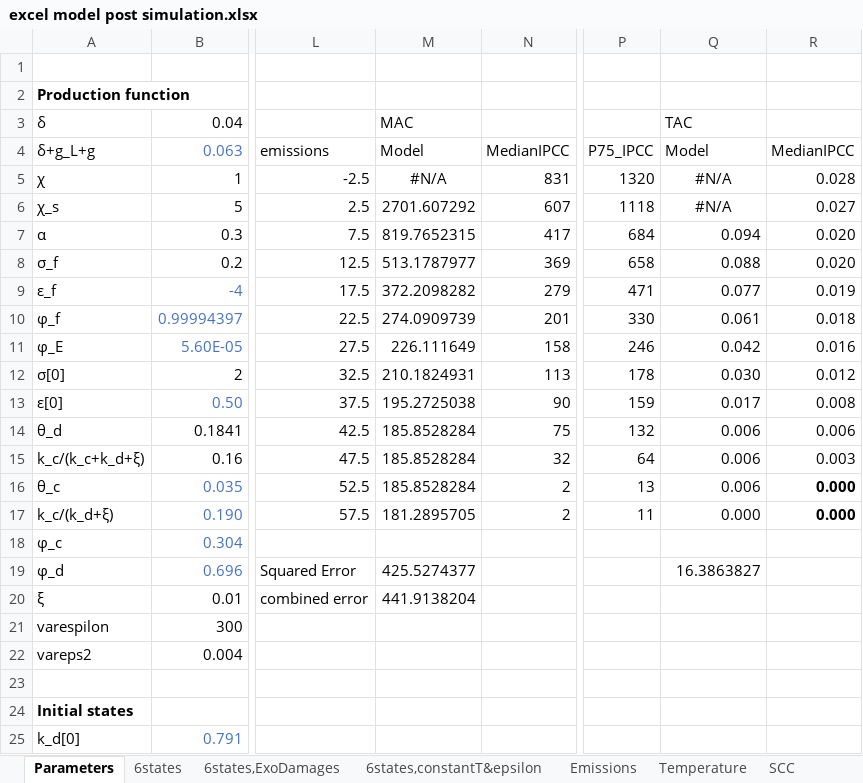
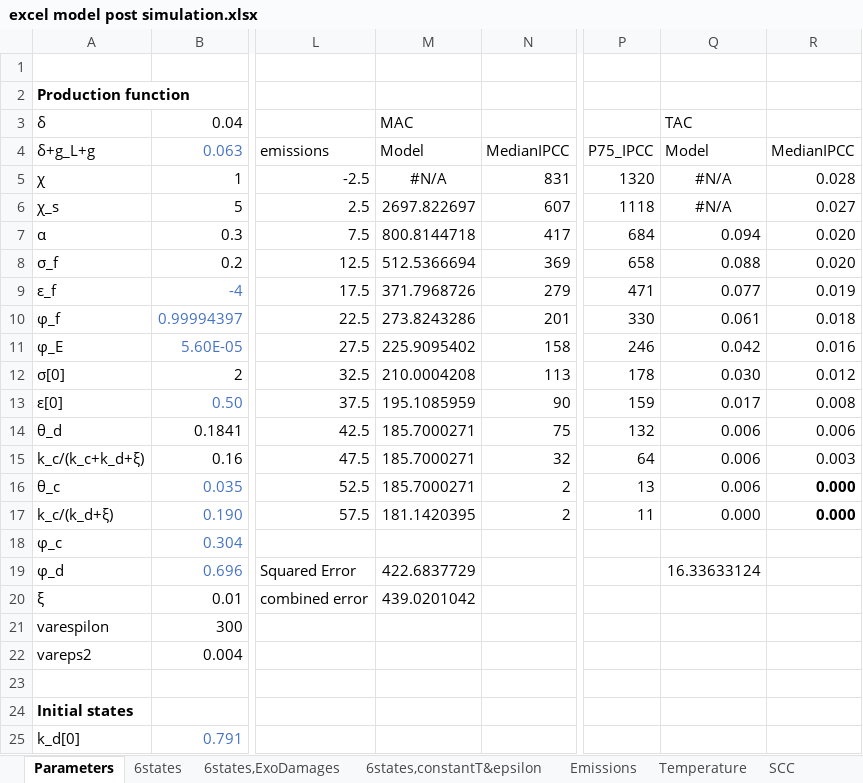
Before and after one commit to FVenmans/As_If_The_Transition_Matters, an Excel workbook: excel model post simulation.xlsx, sheet Parameters, drawn as a sheet; only a part is shown, gaps mark what is left out; values as stored, in another font and other column widths than the file's, no borders; charts and pictures not drawn; the diff names each change by its address in the sheet, - before the commit and + after, or states it on an @@ line.

```diff
--- a/excel model post simulation.xlsx (sheet Parameters)
+++ b/excel model post simulation.xlsx (sheet Parameters)
-M6 (MAC): 2701.607292
+M6 (MAC): 2697.822697
-M7 (MAC): 819.7652315
+M7 (MAC): 800.8144718
-M8 (MAC): 513.1787977
+M8 (MAC): 512.5366694
-M9 (MAC): 372.2098282
+M9 (MAC): 371.7968726
-M10 (MAC): 274.0909739
+M10 (MAC): 273.8243286
-M11 (MAC): 226.111649
+M11 (MAC): 225.9095402
-M12 (MAC): 210.1824931
+M12 (MAC): 210.0004208
-M13 (MAC): 195.2725038
+M13 (MAC): 195.1085959
-M14:M16 (MAC): 185.8528284
+M14:M16 (MAC): 185.7000271
-M17 (MAC): 181.2895705
+M17 (MAC): 181.1420395
-M19 (MAC): 425.5274377
+M19 (MAC): 422.6837729
-Q19 (TAC): 16.3863827
+Q19 (TAC): 16.33633124
-M20 (MAC): 441.9138204
+M20 (MAC): 439.0201042
```
Also changed, not shown: sheet 6states, sheet 6states,ExoDamages, other sheet tabs, formulas that keep their value, charts or pictures, 56 other files.
